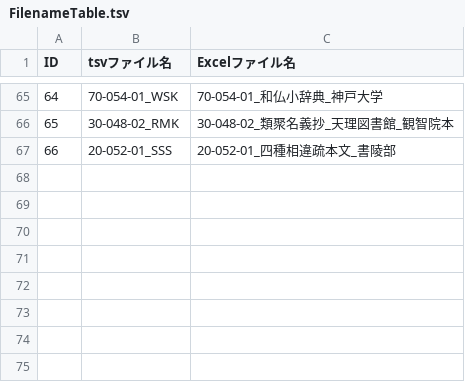
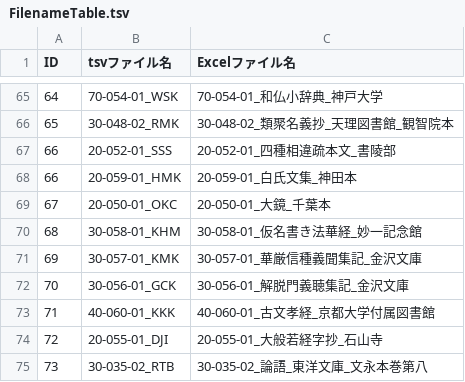
Before and after one commit to daikaku/DHSJR, a TSV file: FilenameTable.tsv, drawn as a sheet; only a part is shown, gaps mark what is left out; the diff names each change by its address in the sheet, - before the commit and + after, or states it on an @@ line.

```diff
--- a/FilenameTable.tsv
+++ b/FilenameTable.tsv
+row 68: 66 | 20-059-01_HMK | 20-059-01_白氏文集_神田本
+row 69: 67 | 20-050-01_OKC | 20-050-01_大鏡_千葉本
+row 70: 68 | 30-058-01_KHM | 30-058-01_仮名書き法華経_妙一記念館
+row 71: 69 | 30-057-01_KMK | 30-057-01_華厳信種義聞集記_金沢文庫
+row 72: 70 | 30-056-01_GCK | 30-056-01_解脱門義聴集記_金沢文庫
+row 73: 71 | 40-060-01_KKK | 40-060-01_古文孝経_京都大学付属図書館
+row 74: 72 | 20-055-01_DJI | 20-055-01_大般若経字抄_石山寺
+row 75: 73 | 30-035-02_RTB | 30-035-02_論語_東洋文庫_文永本巻第八
```
Also changed, not shown: data/30-024-01_HMD.tsv, data/30-026-04_SZS.tsv, 9 other files.
